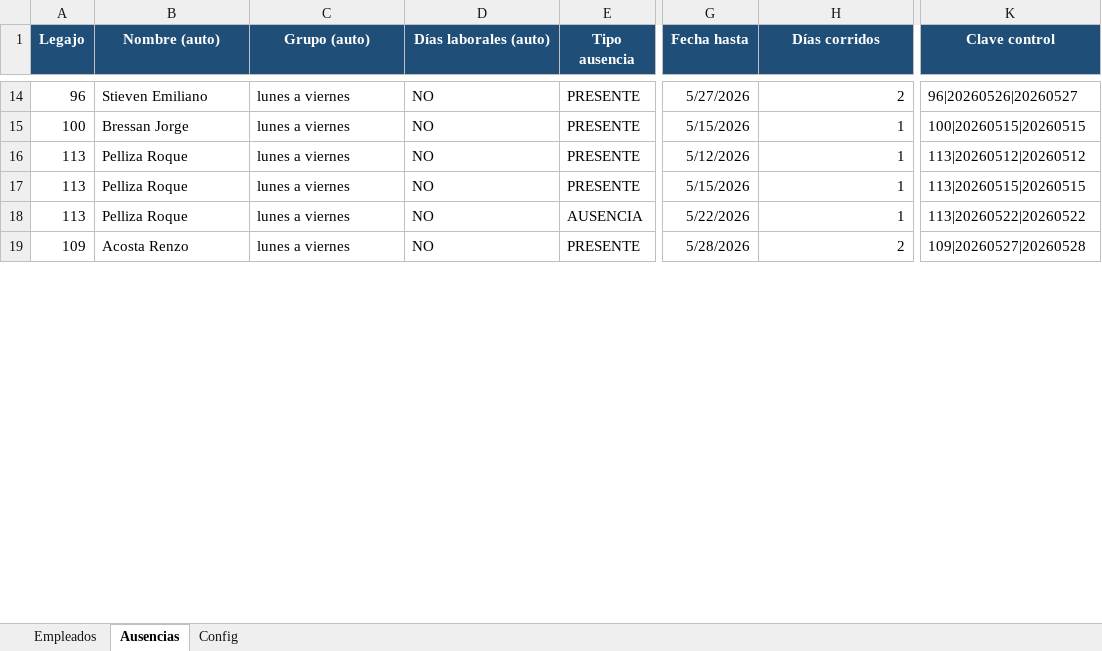
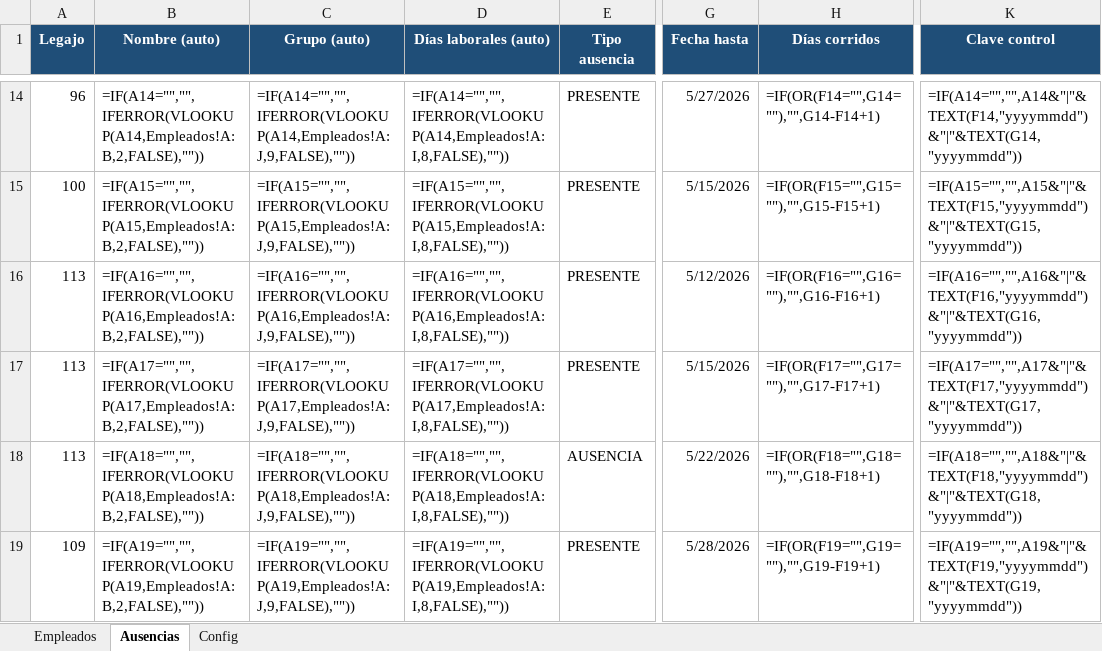
Before and after one commit to lucaszeller/hikvision-hours-processor, an Excel workbook: date.xlsx, sheet Ausencias, drawn as a sheet; only a part is shown, gaps mark what is left out; values as stored, in another font and other column widths than the file's, no borders; formulas without a stored value are shown as written; conditional formats and table styles not drawn; the diff covers the shown part only; the diff names each change by its address in the sheet, - before the commit and + after, or states it on an @@ line.

```diff
--- a/date.xlsx (sheet Ausencias)
+++ b/date.xlsx (sheet Ausencias)
-B14 (Nombre (auto)): Stieven Emiliano
+B14 (Nombre (auto)): =IF(A14="","",IFERROR(VLOOKUP(A14,Empleados!A:B,2,FALSE),""))
-C14 (Grupo (auto)): lunes a viernes
+C14 (Grupo (auto)): =IF(A14="","",IFERROR(VLOOKUP(A14,Empleados!A:J,9,FALSE),""))
-D14 (Días laborales (auto)): NO
+D14 (Días laborales (auto)): =IF(A14="","",IFERROR(VLOOKUP(A14,Empleados!A:I,8,FALSE),""))
-H14 (Días corridos): 2
+H14 (Días corridos): =IF(OR(F14="",G14=""),"",G14-F14+1)
-K14 (Clave control): 96|20260526|20260527
+K14 (Clave control): =IF(A14="","",A14&"|"&TEXT(F14,"yyyymmdd")&"|"&TEXT(G14,"yyyymmdd"))
-B15 (Nombre (auto)): Bressan Jorge
+B15 (Nombre (auto)): =IF(A15="","",IFERROR(VLOOKUP(A15,Empleados!A:B,2,FALSE),""))
-C15 (Grupo (auto)): lunes a viernes
+C15 (Grupo (auto)): =IF(A15="","",IFERROR(VLOOKUP(A15,Empleados!A:J,9,FALSE),""))
-D15 (Días laborales (auto)): NO
+D15 (Días laborales (auto)): =IF(A15="","",IFERROR(VLOOKUP(A15,Empleados!A:I,8,FALSE),""))
-H15 (Días corridos): 1
+H15 (Días corridos): =IF(OR(F15="",G15=""),"",G15-F15+1)
-K15 (Clave control): 100|20260515|20260515
+K15 (Clave control): =IF(A15="","",A15&"|"&TEXT(F15,"yyyymmdd")&"|"&TEXT(G15,"yyyymmdd"))
-B16 (Nombre (auto)): Pelliza Roque
+B16 (Nombre (auto)): =IF(A16="","",IFERROR(VLOOKUP(A16,Empleados!A:B,2,FALSE),""))
-C16 (Grupo (auto)): lunes a viernes
+C16 (Grupo (auto)): =IF(A16="","",IFERROR(VLOOKUP(A16,Empleados!A:J,9,FALSE),""))
-D16 (Días laborales (auto)): NO
+D16 (Días laborales (auto)): =IF(A16="","",IFERROR(VLOOKUP(A16,Empleados!A:I,8,FALSE),""))
-H16 (Días corridos): 1
+H16 (Días corridos): =IF(OR(F16="",G16=""),"",G16-F16+1)
-K16 (Clave control): 113|20260512|20260512
+K16 (Clave control): =IF(A16="","",A16&"|"&TEXT(F16,"yyyymmdd")&"|"&TEXT(G16,"yyyymmdd"))
-B17 (Nombre (auto)): Pelliza Roque
+B17 (Nombre (auto)): =IF(A17="","",IFERROR(VLOOKUP(A17,Empleados!A:B,2,FALSE),""))
-C17 (Grupo (auto)): lunes a viernes
+C17 (Grupo (auto)): =IF(A17="","",IFERROR(VLOOKUP(A17,Empleados!A:J,9,FALSE),""))
-D17 (Días laborales (auto)): NO
+D17 (Días laborales (auto)): =IF(A17="","",IFERROR(VLOOKUP(A17,Empleados!A:I,8,FALSE),""))
-H17 (Días corridos): 1
+H17 (Días corridos): =IF(OR(F17="",G17=""),"",G17-F17+1)
-K17 (Clave control): 113|20260515|20260515
+K17 (Clave control): =IF(A17="","",A17&"|"&TEXT(F17,"yyyymmdd")&"|"&TEXT(G17,"yyyymmdd"))
-B18 (Nombre (auto)): Pelliza Roque
+B18 (Nombre (auto)): =IF(A18="","",IFERROR(VLOOKUP(A18,Empleados!A:B,2,FALSE),""))
-C18 (Grupo (auto)): lunes a viernes
+C18 (Grupo (auto)): =IF(A18="","",IFERROR(VLOOKUP(A18,Empleados!A:J,9,FALSE),""))
-D18 (Días laborales (auto)): NO
+D18 (Días laborales (auto)): =IF(A18="","",IFERROR(VLOOKUP(A18,Empleados!A:I,8,FALSE),""))
-H18 (Días corridos): 1
+H18 (Días corridos): =IF(OR(F18="",G18=""),"",G18-F18+1)
-K18 (Clave control): 113|20260522|20260522
+K18 (Clave control): =IF(A18="","",A18&"|"&TEXT(F18,"yyyymmdd")&"|"&TEXT(G18,"yyyymmdd"))
-B19 (Nombre (auto)): Acosta Renzo
+B19 (Nombre (auto)): =IF(A19="","",IFERROR(VLOOKUP(A19,Empleados!A:B,2,FALSE),""))
-C19 (Grupo (auto)): lunes a viernes
+C19 (Grupo (auto)): =IF(A19="","",IFERROR(VLOOKUP(A19,Empleados!A:J,9,FALSE),""))
-D19 (Días laborales (auto)): NO
+D19 (Días laborales (auto)): =IF(A19="","",IFERROR(VLOOKUP(A19,Empleados!A:I,8,FALSE),""))
-H19 (Días corridos): 2
+H19 (Días corridos): =IF(OR(F19="",G19=""),"",G19-F19+1)
-K19 (Clave control): 109|20260527|20260528
+K19 (Clave control): =IF(A19="","",A19&"|"&TEXT(F19,"yyyymmdd")&"|"&TEXT(G19,"yyyymmdd"))
```
Also changed, not shown: 171 added rows and 95 edited cells elsewhere in this sheet, sheet Empleados, 2 other files.
